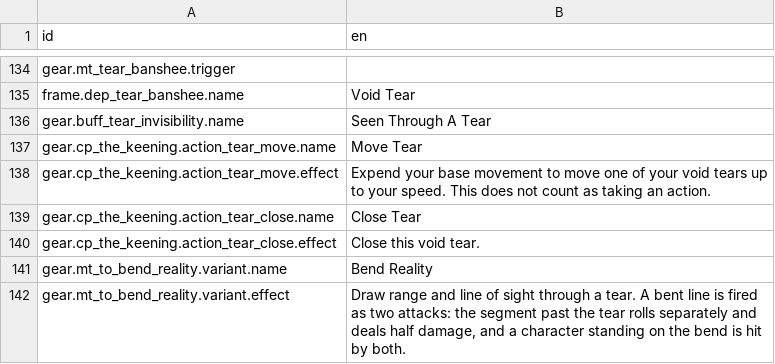
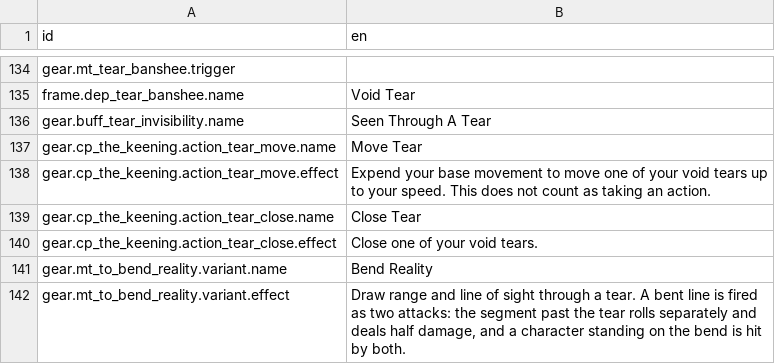
Before and after one commit to Reag/ThyHubrisManifest, a CSV file: localization/localizations.csv, drawn as a sheet; only a part is shown, gaps mark what is left out.

```diff
--- a/localization/localizations.csv
+++ b/localization/localizations.csv
@@ -202,3 +202,3 @@ gear.cp_the_keening.action_tear_move.effect,"Expend your base movement to move o
 gear.cp_the_keening.action_tear_close.name,Close Tear
-gear.cp_the_keening.action_tear_close.effect,"Close this void tear."
+gear.cp_the_keening.action_tear_close.effect,"Close one of your void tears."
 gear.mt_to_bend_reality.variant.name,Bend Reality
```
